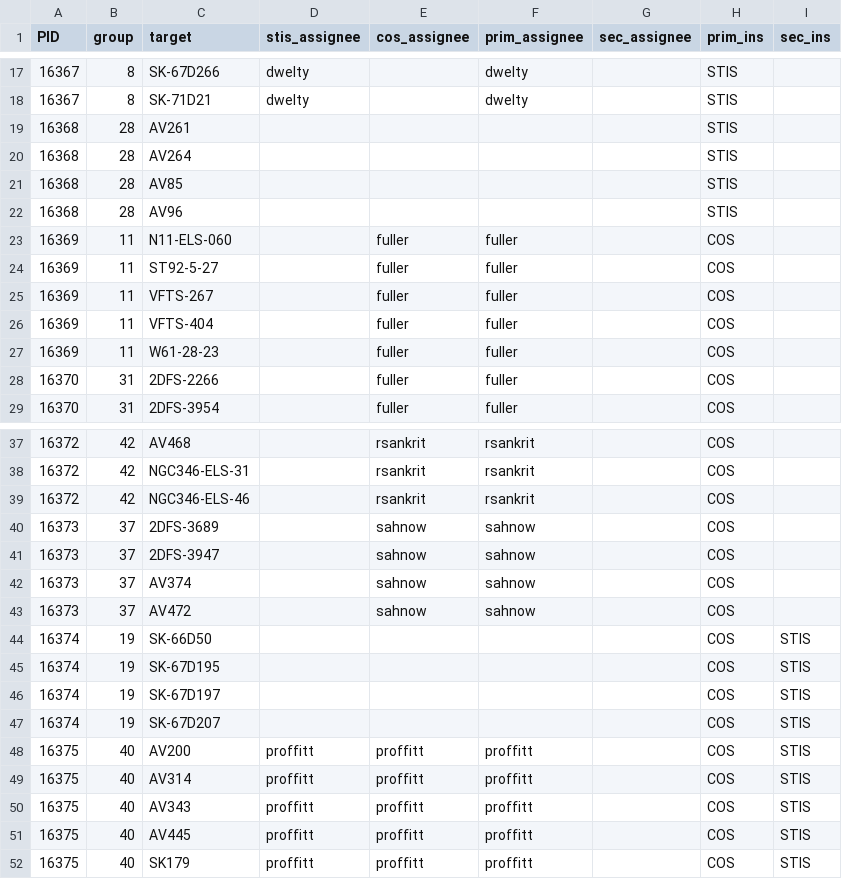
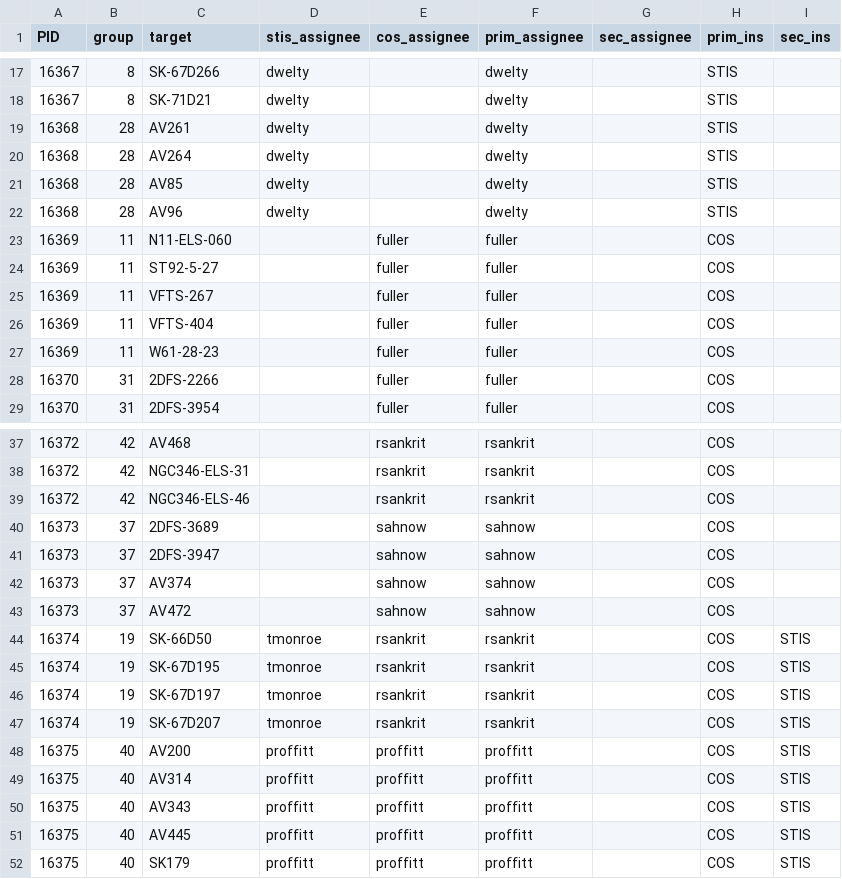
Before and after one commit to spacetelescope/ullyses-utils, a CSV file: utils/data/target_metadata/cy28_assignees.csv, drawn as a sheet; only a part is shown, gaps mark what is left out.

Commit message:
Adding final cy28 assignees

```diff
--- a/utils/data/target_metadata/cy28_assignees.csv
+++ b/utils/data/target_metadata/cy28_assignees.csv
@@ -18,6 +18,6 @@ PID,group,target,stis_assignee,cos_assignee,prim_assignee,sec_assignee,prim_ins,
 16367,8,SK-71D21,dwelty,,dwelty,,STIS,
-16368,28,AV261,,,,,STIS,
-16368,28,AV264,,,,,STIS,
-16368,28,AV85,,,,,STIS,
-16368,28,AV96,,,,,STIS,
+16368,28,AV261,dwelty,,dwelty,,STIS,
+16368,28,AV264,dwelty,,dwelty,,STIS,
+16368,28,AV85,dwelty,,dwelty,,STIS,
+16368,28,AV96,dwelty,,dwelty,,STIS,
 16369,11,N11-ELS-060,,fuller,fuller,,COS,
@@ -43,6 +43,6 @@ PID,group,target,stis_assignee,cos_assignee,prim_assignee,sec_assignee,prim_ins,
 16373,37,AV472,,sahnow,sahnow,,COS,
-16374,19,SK-66D50,,,,,COS,STIS
-16374,19,SK-67D195,,,,,COS,STIS
-16374,19,SK-67D197,,,,,COS,STIS
-16374,19,SK-67D207,,,,,COS,STIS
+16374,19,SK-66D50,tmonroe,rsankrit,rsankrit,,COS,STIS
+16374,19,SK-67D195,tmonroe,rsankrit,rsankrit,,COS,STIS
+16374,19,SK-67D197,tmonroe,rsankrit,rsankrit,,COS,STIS
+16374,19,SK-67D207,tmonroe,rsankrit,rsankrit,,COS,STIS
 16375,40,AV200,proffitt,proffitt,proffitt,,COS,STIS
```
